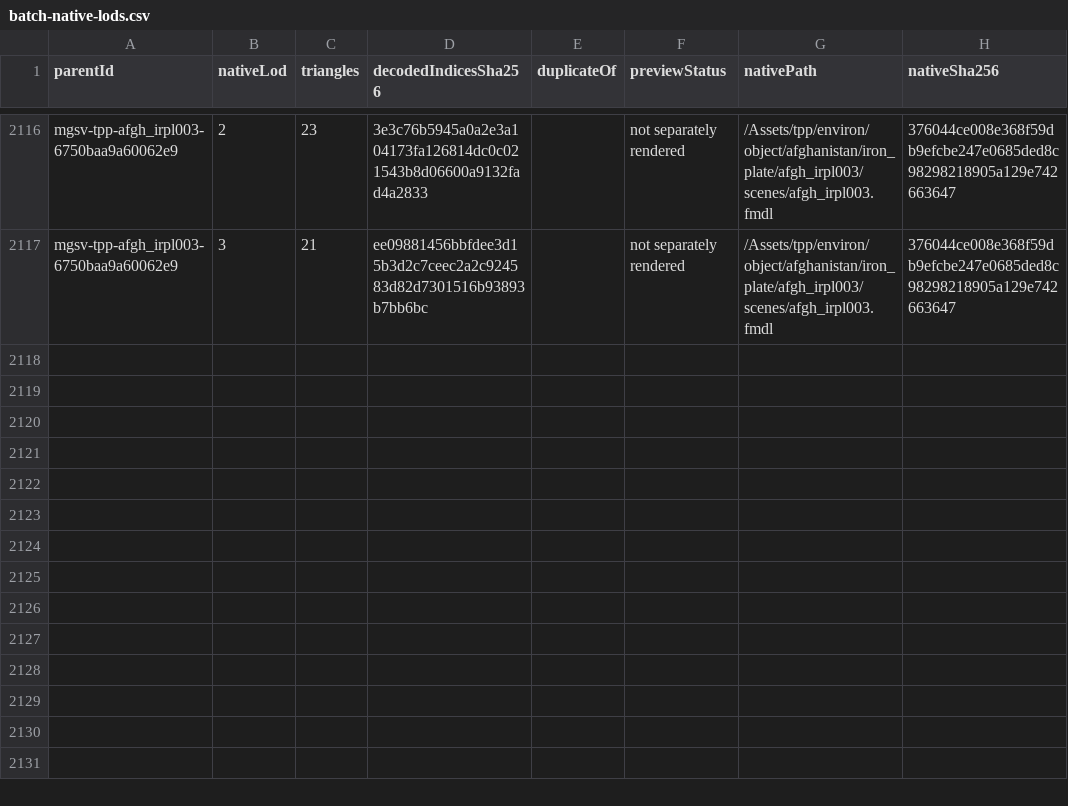
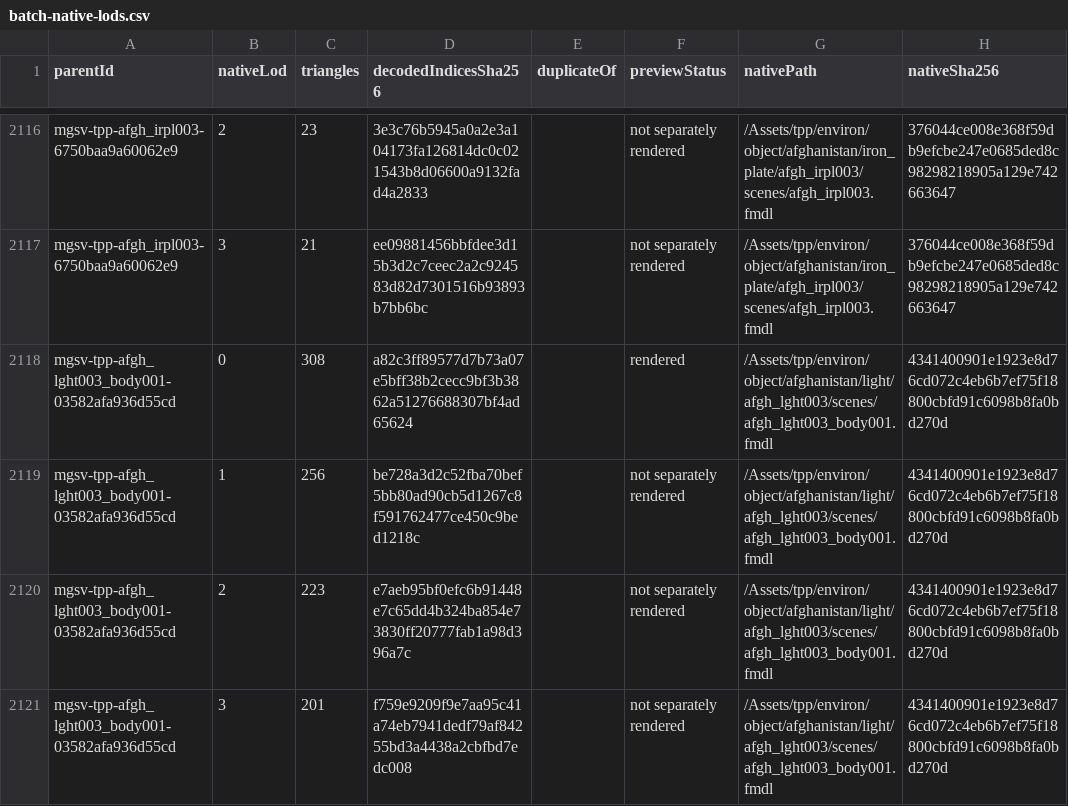
Before and after one commit to arsenal-pt/immersive-mother-base, a CSV file: research/asset-library/batch-native-lods.csv, drawn as a sheet; only a part is shown, gaps mark what is left out.

```diff
--- a/research/asset-library/batch-native-lods.csv
+++ b/research/asset-library/batch-native-lods.csv
@@ -2117 +2117,5 @@ mgsv-tpp-afgh_irpl003-6750baa9a60062e9,2,23,3e3c76b5945a0a2e3a104173fa126814dc0c
 mgsv-tpp-afgh_irpl003-6750baa9a60062e9,3,21,ee09881456bbfdee3d15b3d2c7ceec2a2c924583d82d7301516b93893b7bb6bc,,not separately rendered,/Assets/tpp/environ/object/afghanistan/iron_plate/afgh_irpl003/scenes/afgh_irpl003.fmdl,376044ce008e368f59db9efcbe247e0685ded8c98298218905a129e742663647
+mgsv-tpp-afgh_lght003_body001-03582afa936d55cd,0,308,a82c3ff89577d7b73a07e5bff38b2cecc9bf3b3862a51276688307bf4ad65624,,rendered,/Assets/tpp/environ/object/afghanistan/light/afgh_lght003/scenes/afgh_lght003_body001.fmdl,4341400901e1923e8d76cd072c4eb6b7ef75f18800cbfd91c6098b8fa0bd270d
+mgsv-tpp-afgh_lght003_body001-03582afa936d55cd,1,256,be728a3d2c52fba70bef5bb80ad90cb5d1267c8f591762477ce450c9bed1218c,,not separately rendered,/Assets/tpp/environ/object/afghanistan/light/afgh_lght003/scenes/afgh_lght003_body001.fmdl,4341400901e1923e8d76cd072c4eb6b7ef75f18800cbfd91c6098b8fa0bd270d
+mgsv-tpp-afgh_lght003_body001-03582afa936d55cd,2,223,e7aeb95bf0efc6b91448e7c65dd4b324ba854e73830ff20777fab1a98d396a7c,,not separately rendered,/Assets/tpp/environ/object/afghanistan/light/afgh_lght003/scenes/afgh_lght003_body001.fmdl,4341400901e1923e8d76cd072c4eb6b7ef75f18800cbfd91c6098b8fa0bd270d
+mgsv-tpp-afgh_lght003_body001-03582afa936d55cd,3,201,f759e9209f9e7aa95c41a74eb7941dedf79af84255bd3a4438a2cbfbd7edc008,,not separately rendered,/Assets/tpp/environ/object/afghanistan/light/afgh_lght003/scenes/afgh_lght003_body001.fmdl,4341400901e1923e8d76cd072c4eb6b7ef75f18800cbfd91c6098b8fa0bd270d
```
Also changed, not shown: research/asset-library/catalogue.csv, research/asset-library/display-catalogue.csv, 13 other files.
